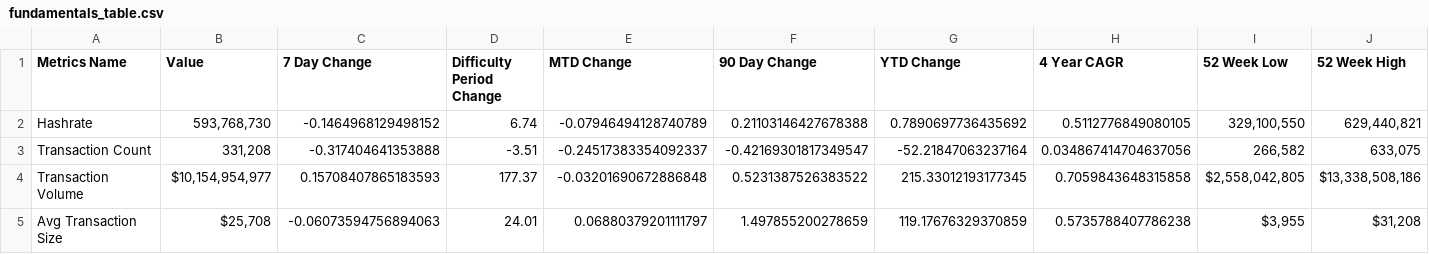
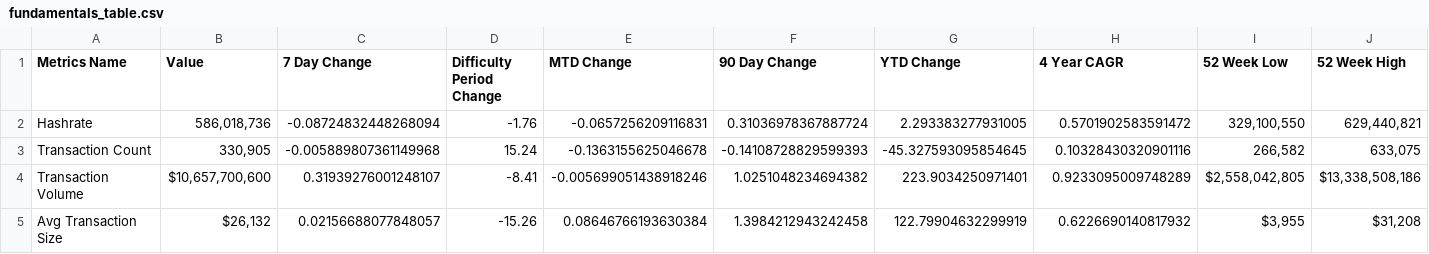
Before and after one commit to SecretSatoshis/Bitcoin-Difficulty-Report, a CSV file: fundamentals_table.csv, drawn as a sheet; only a part is shown; the diff covers the shown part only.

```diff
--- a/fundamentals_table.csv
+++ b/fundamentals_table.csv
@@ -1,5 +1,5 @@
 Metrics Name,Value,7 Day Change,Difficulty Period Change,MTD Change,90 Day Change,YTD Change,4 Year CAGR,52 Week Low,52 Week High
-Hashrate,"593,768,730",-0.1464968129498152,6.74,-0.07946494128740789,0.21103146427678388,0.7890697736435692,0.5112776849080105,"329,100,550","629,440,821"
-Transaction Count,"331,208",-0.317404641353888,-3.51,-0.24517383354092337,-0.42169301817349547,-52.21847063237164,0.034867414704637056,"266,582","633,075"
-Transaction Volume,"$10,154,954,977",0.15708407865183593,177.37,-0.03201690672886848,0.5231387526383522,215.33012193177345,0.7059843648315858,"$2,558,042,805","$13,338,508,186"
-Avg Transaction Size,"$25,708",-0.06073594756894063,24.01,0.06880379201111797,1.497855200278659,119.17676329370859,0.5735788407786238,"$3,955","$31,208"
+Hashrate,"586,018,736",-0.08724832448268094,-1.76,-0.0657256209116831,0.31036978367887724,2.293383277931005,0.5701902583591472,"329,100,550","629,440,821"
+Transaction Count,"330,905",-0.005889807361149968,15.24,-0.1363155625046678,-0.14108728829599393,-45.327593095854645,0.10328430320901116,"266,582","633,075"
+Transaction Volume,"$10,657,700,600",0.31939276001248107,-8.41,-0.005699051438918246,1.0251048234694382,223.9034250971401,0.9233095009748289,"$2,558,042,805","$13,338,508,186"
+Avg Transaction Size,"$26,132",0.02156688077848057,-15.26,0.08646766193630384,1.3984212943242458,122.79904632299919,0.6226690140817932,"$3,955","$31,208"
```
Also changed, not shown: 44 edited cells elsewhere in this file, difficulty_table.csv, model_table.csv, 3 other files.
